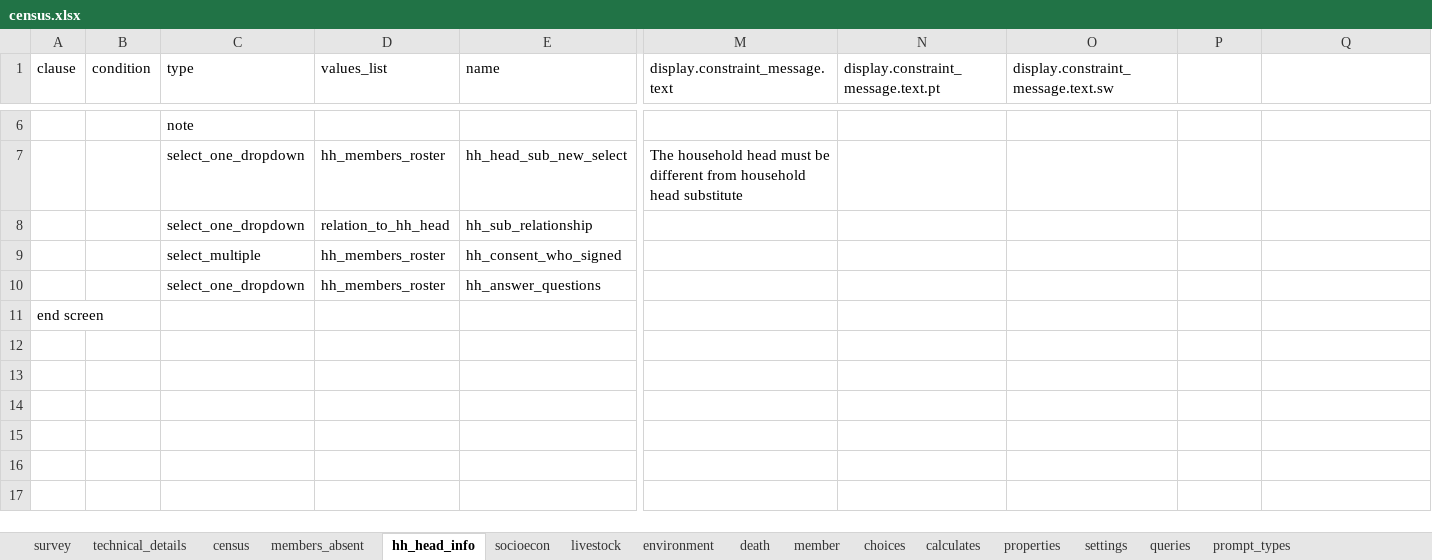
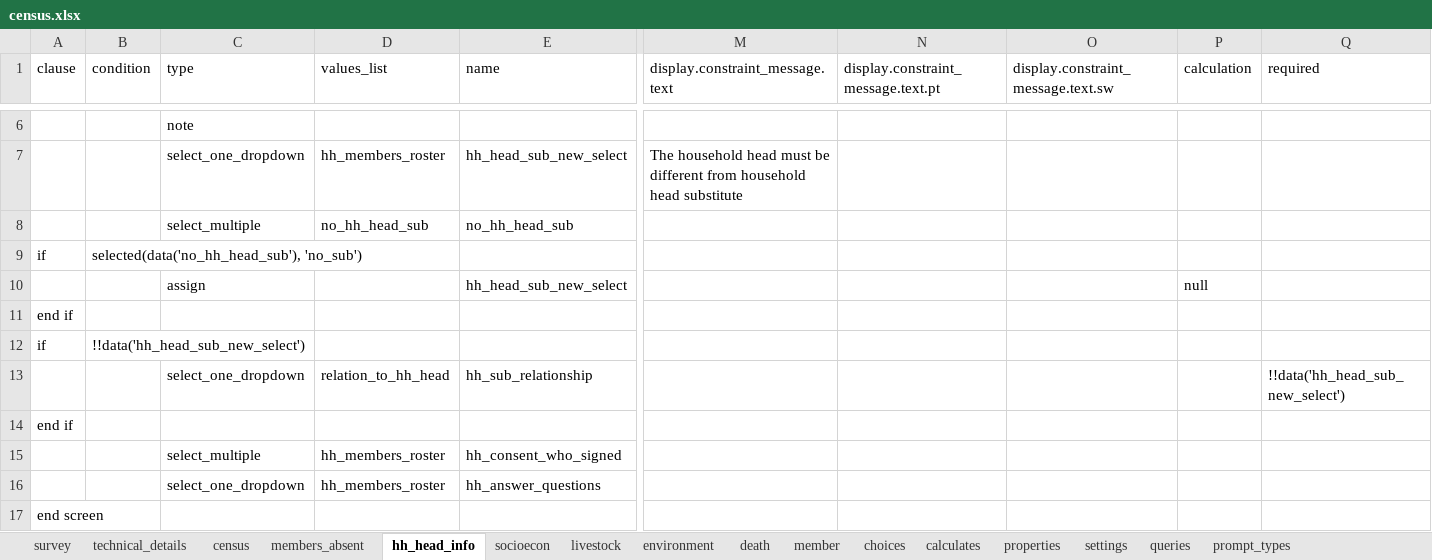
Before and after one commit to linl33/bohemia, an Excel workbook: odkx/forms/census.xlsx, sheet hh_head_info, drawn as a sheet; only a part is shown, gaps mark what is left out; values as stored, in another font and other column widths than the file's, no borders; addresses are those after the commit; rows hold the shown columns only; the diff names each change by its address in the sheet, - before the commit and + after, or states it on an @@ line.

```diff
--- a/odkx/forms/census.xlsx (sheet hh_head_info)
+++ b/odkx/forms/census.xlsx (sheet hh_head_info)
-P1: (empty)
+P1: calculation
-Q1: (empty)
+Q1: required
+row 8:  |  | select_multiple | no_hh_head_sub | no_hh_head_sub
+row 9: if | selected(data('no_hh_head_sub'), 'no_sub')
+row 10:  |  | assign |  | hh_head_sub_new_select |  |  |  | null
+row 11: end if
+row 12: if | !!data('hh_head_sub_new_select')
-Q13 (required): (empty)
+Q13 (required): !!data('hh_head_sub_new_select')
+row 14: end if
```
Also changed, not shown: sheet choices, sheet environment, sheet queries, sheet settings, sheet census, odkx/forms/hh_death.xlsx, odkx/forms/hh_member.xlsx, 15 other files.
